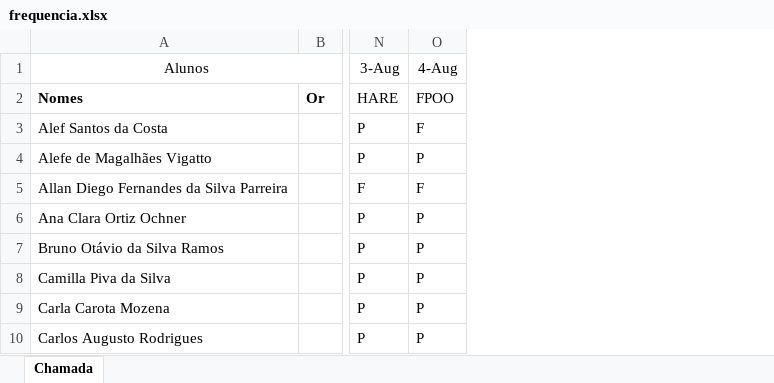
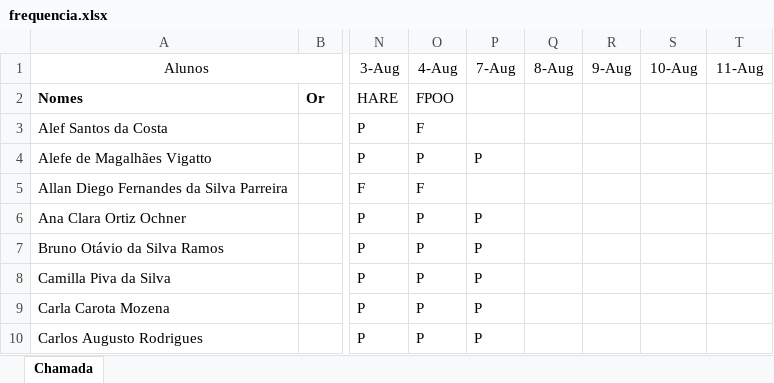
Before and after one commit to Kcioban/DSFork, an Excel workbook: 1des/frequencia.xlsx, sheet Chamada, drawn as a sheet; only a part is shown, gaps mark what is left out; values as stored, in another font and other column widths than the file's, no borders; conditional formats not drawn; the diff names each change by its address in the sheet, - before the commit and + after, or states it on an @@ line.

Commit message:
frequencia

```diff
--- a/1des/frequencia.xlsx (sheet Chamada)
+++ b/1des/frequencia.xlsx (sheet Chamada)
+column P, rows 1-10: 7-Aug |  |  | P |  | P | P | P | P | P
+column Q, row 1: 8-Aug
+column R, row 1: 9-Aug
+column S, row 1: 10-Aug
+column T, row 1: 11-Aug
```
